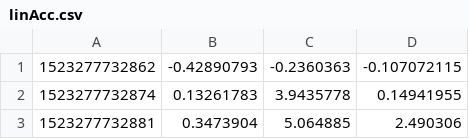
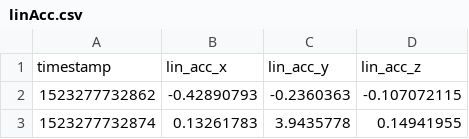
Before and after one commit to olafkrawczyk/infgosp, a CSV file: raw_data/kuba/2018-04-09/stairs-down-1/linAcc.csv, drawn as a sheet; only a part is shown; the shorter side is filled out with more unchanged rows.

Commit message:
Add some data + charts + some info

```diff
--- a/raw_data/kuba/2018-04-09/stairs-down-1/linAcc.csv
+++ b/raw_data/kuba/2018-04-09/stairs-down-1/linAcc.csv
@@ -1 +1,2 @@
+timestamp,lin_acc_x,lin_acc_y,lin_acc_z
 1523277732862,-0.42890793,-0.2360363,-0.107072115
```
Also changed, not shown: raw_data/kuba/2018-04-09/stairs-down-2/linAcc.csv, raw_data/kuba/2018-04-09/stairs-down-3/linAcc.csv, 43 other files.
